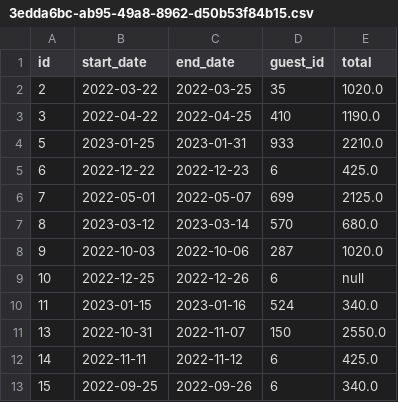
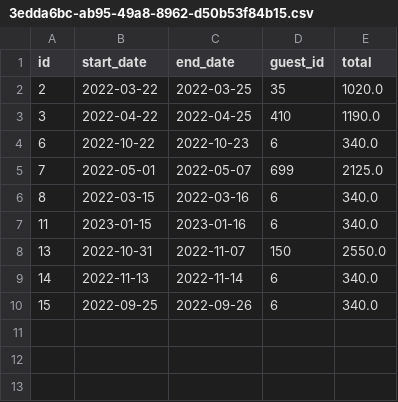
Before and after one commit to AudreyKBorges/dont-wreck-my-house, a CSV file: data/reservations/3edda6bc-ab95-49a8-8962-d50b53f84b15.csv, drawn as a sheet.

```diff
--- a/data/reservations/3edda6bc-ab95-49a8-8962-d50b53f84b15.csv
+++ b/data/reservations/3edda6bc-ab95-49a8-8962-d50b53f84b15.csv
@@ -3,11 +3,8 @@ id,start_date,end_date,guest_id,total
 3,2022-04-22,2022-04-25,410,1190.0
-5,2023-01-25,2023-01-31,933,2210.0
-6,2022-12-22,2022-12-23,6,425.0
+6,2022-10-22,2022-10-23,6,340.0
 7,2022-05-01,2022-05-07,699,2125.0
-8,2023-03-12,2023-03-14,570,680.0
-9,2022-10-03,2022-10-06,287,1020.0
-10,2022-12-25,2022-12-26,6,null
-11,2023-01-15,2023-01-16,524,340.0
+8,2022-03-15,2022-03-16,6,340.0
+11,2023-01-15,2023-01-16,6,340.0
 13,2022-10-31,2022-11-07,150,2550.0
-14,2022-11-11,2022-11-12,6,425.0
+14,2022-11-13,2022-11-14,6,340.0
 15,2022-09-25,2022-09-26,6,340.0
```
Also changed, not shown: 3 other files.
